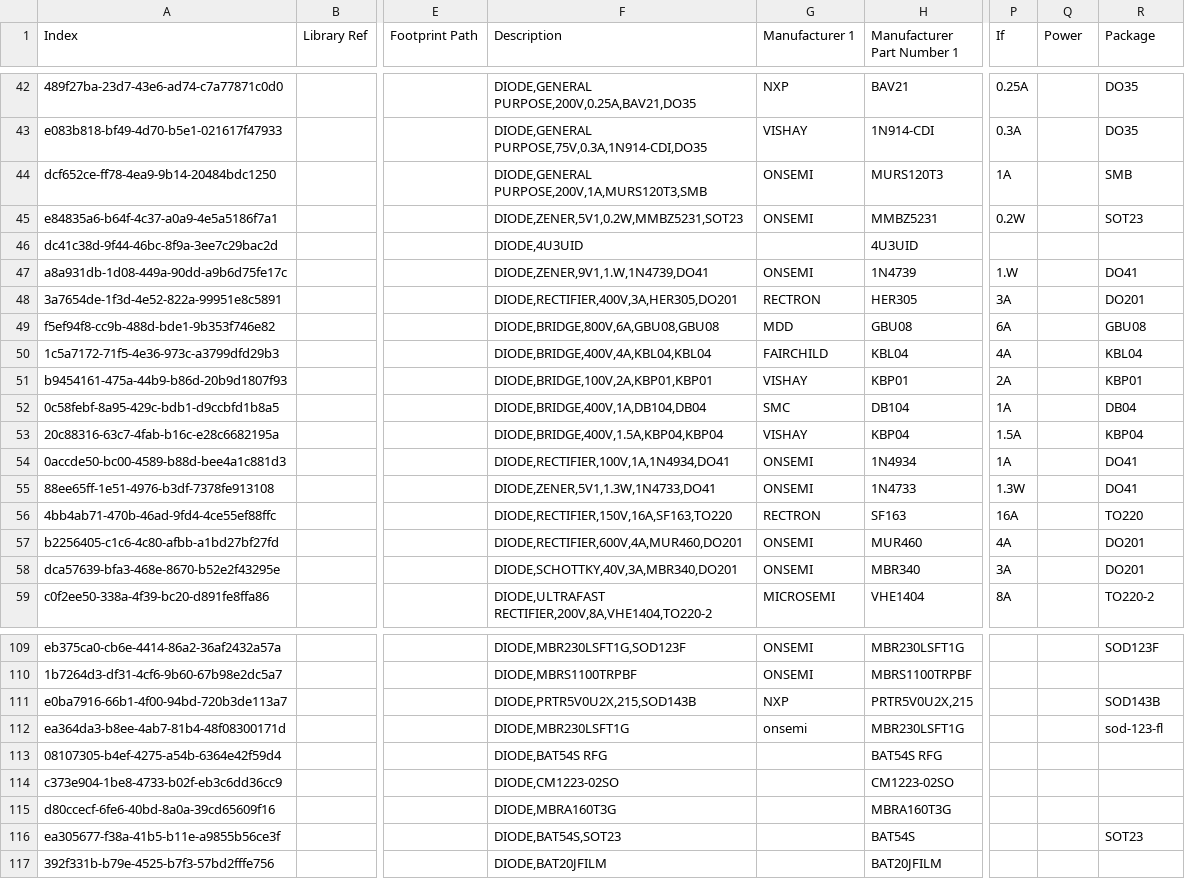
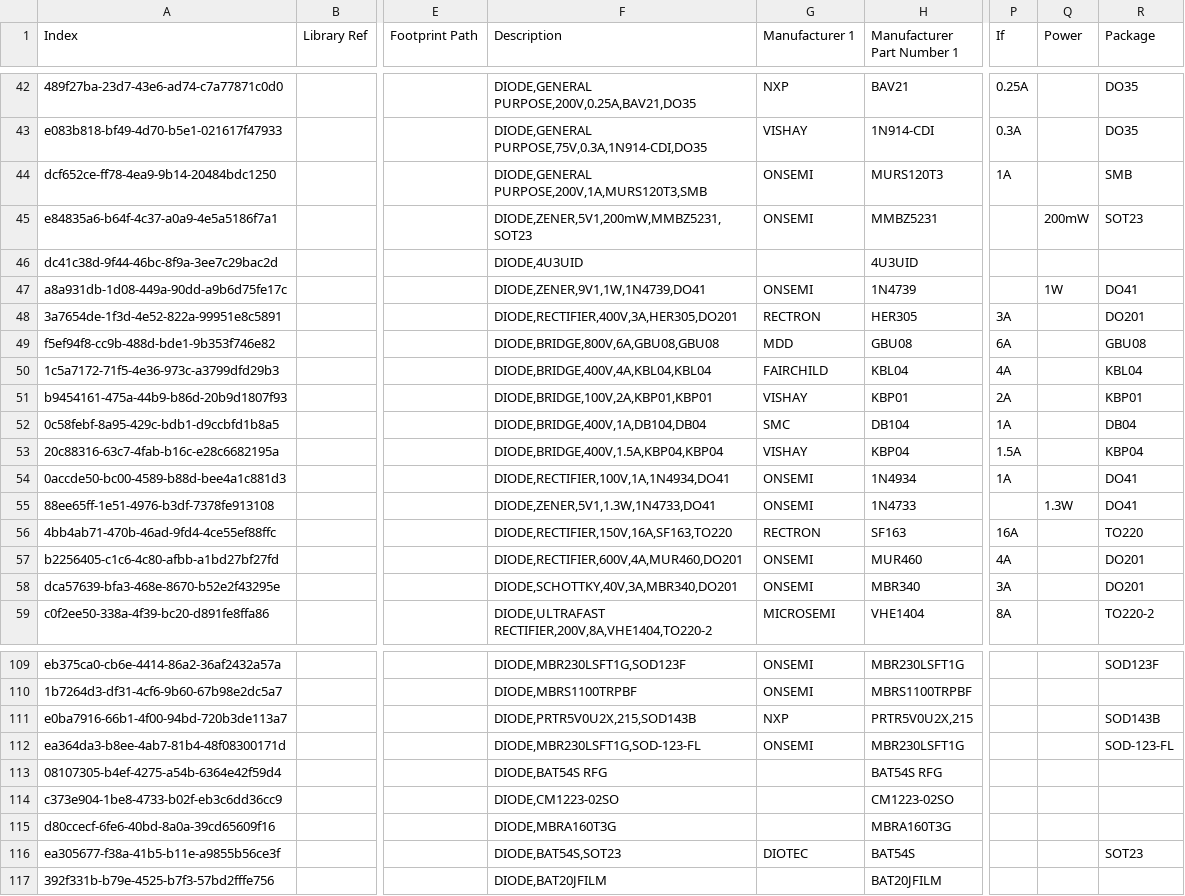
Before and after one commit to vincent-himpe/FullyRouted-Altium-Library, a CSV file: .backups/Diodes.20260730-212236.csv (was .backups/Diodes.20260730-120120.csv), drawn as a sheet; only a part is shown, gaps mark what is left out; the diff covers the shown part only; the diff names each change by its address in the sheet, - before the commit and + after, or states it on an @@ line.

```diff
--- a/.backups/Diodes.20260730-120120.csv
+++ b/.backups/Diodes.20260730-212236.csv
-F45 (Description): DIODE,ZENER,5V1,0.2W,MMBZ5231,SOT23
+F45 (Description): DIODE,ZENER,5V1,200mW,MMBZ5231,SOT23
-P45 (If): 0.2W
+P45 (If): (empty)
-Q45 (Power): (empty)
+Q45 (Power): 200mW
-F47 (Description): DIODE,ZENER,9V1,1.W,1N4739,DO41
+F47 (Description): DIODE,ZENER,9V1,1W,1N4739,DO41
-P47 (If): 1.W
+P47 (If): (empty)
-Q47 (Power): (empty)
+Q47 (Power): 1W
-P55 (If): 1.3W
+P55 (If): (empty)
-Q55 (Power): (empty)
+Q55 (Power): 1.3W
-F112 (Description): DIODE,MBR230LSFT1G
+F112 (Description): DIODE,MBR230LSFT1G,SOD-123-FL
-G112 (Manufacturer 1): onsemi
+G112 (Manufacturer 1): ONSEMI
-R112 (Package): sod-123-fl
+R112 (Package): SOD-123-FL
-G116 (Manufacturer 1): (empty)
+G116 (Manufacturer 1): DIOTEC
```
Also changed, not shown: 61 edited cells elsewhere in this file, .backups/Diodes.20260730-211845.csv, Capacitors.csv, 36 other files.
